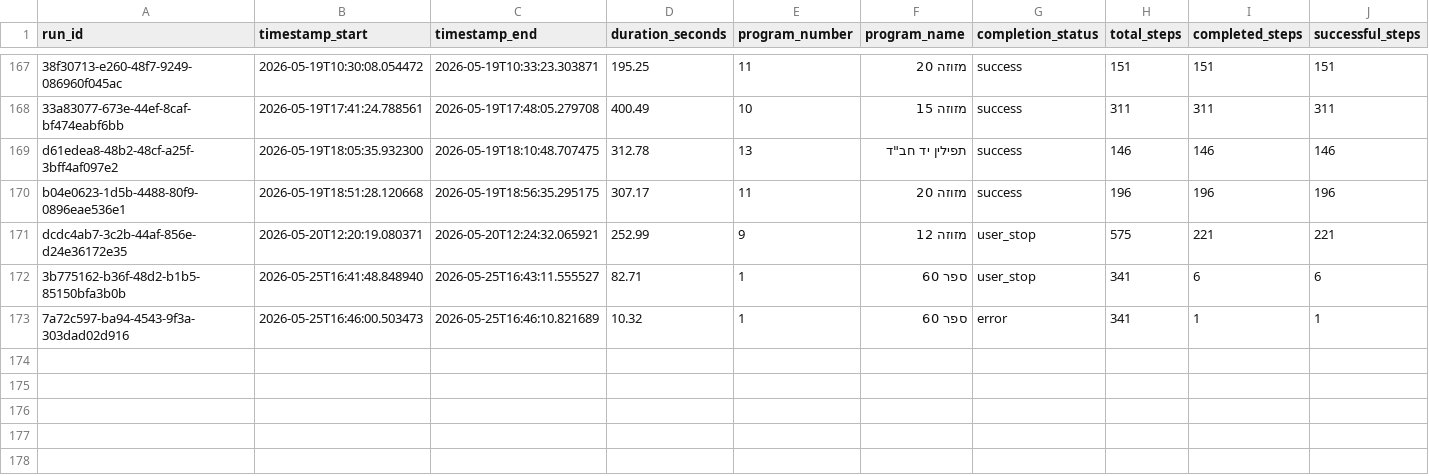
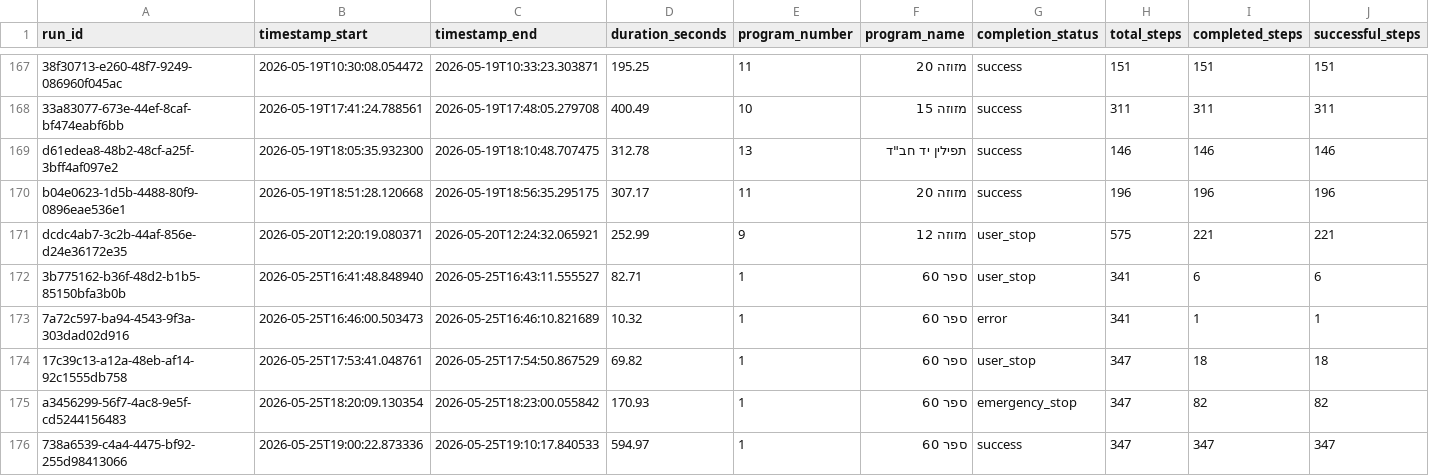
Before and after one commit to orharazi/Scratch-Desk, a CSV file: data/analytics/runs.csv, drawn as a sheet; only a part is shown, gaps mark what is left out; rows hold the shown columns only; the diff names each change by its address in the sheet, - before the commit and + after, or states it on an @@ line.

```diff
--- a/data/analytics/runs.csv
+++ b/data/analytics/runs.csv
+row 174: 17c39c13-a12a-48eb-af14-92c1555db758 | 2026-05-25T17:53:41.048761 | 2026-05-25T17:54:50.867529 | 69.82 | 1 | ספר 60 | user_stop | 347 | 18 | 18
+row 175: a3456299-56f7-4ac8-9e5f-cd5244156483 | 2026-05-25T18:20:09.130354 | 2026-05-25T18:23:00.055842 | 170.93 | 1 | ספר 60 | emergency_stop | 347 | 82 | 82
+row 176: 738a6539-c4a4-4475-bf92-255d98413066 | 2026-05-25T19:00:22.873336 | 2026-05-25T19:10:17.840533 | 594.97 | 1 | ספר 60 | success | 347 | 347 | 347
```
Also changed, not shown: 4 other files.
